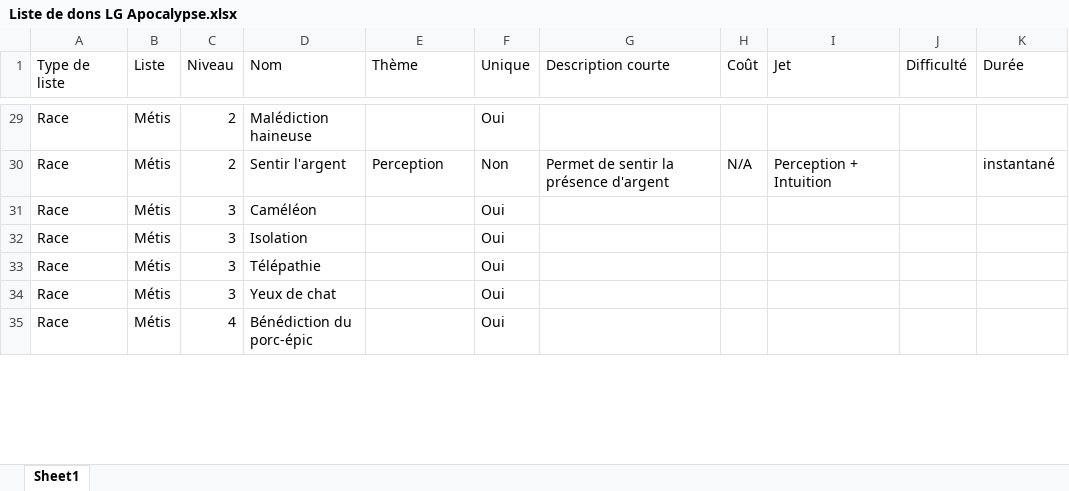
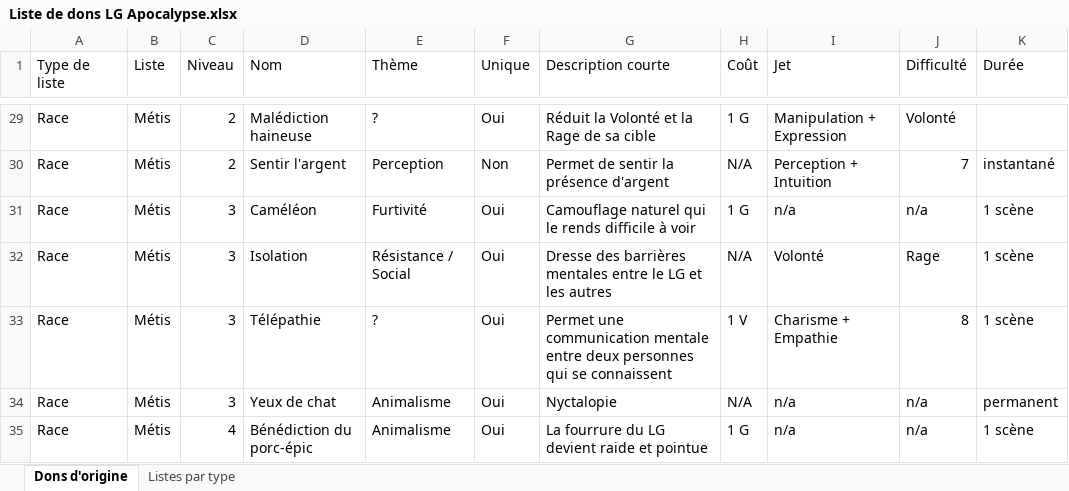
Before and after one commit to Bertolen/Test, an Excel workbook: JdR/Liste de dons LG Apocalypse.xlsx, sheet Dons d'origine, drawn as a sheet; only a part is shown, gaps mark what is left out; values as stored, in another font and other column widths than the file's, no borders; the diff covers the shown part only; the diff names each change by its address in the sheet, - before the commit and + after, or states it on an @@ line.

```diff
--- a/JdR/Liste de dons LG Apocalypse.xlsx (sheet Dons d'origine)
+++ b/JdR/Liste de dons LG Apocalypse.xlsx (sheet Dons d'origine)
-sheet tab: Sheet1
+sheet tab: Dons d'origine
+sheet tab: Listes par type
-E29 (Thème): (empty)
+E29 (Thème): ?
-G29 (Description courte): (empty)
+G29 (Description courte): Réduit la Volonté et la Rage de sa cible
-H29 (Coût): (empty)
+H29 (Coût): 1 G
-I29 (Jet): (empty)
+I29 (Jet): Manipulation + Expression
-J29 (Difficulté): (empty)
+J29 (Difficulté): Volonté
-J30 (Difficulté): (empty)
+J30 (Difficulté): 7
-E31 (Thème): (empty)
+E31 (Thème): Furtivité
-G31 (Description courte): (empty)
+G31 (Description courte): Camouflage naturel qui le rends difficile à voir
-H31 (Coût): (empty)
+H31 (Coût): 1 G
-I31 (Jet): (empty)
+I31 (Jet): n/a
-J31 (Difficulté): (empty)
+J31 (Difficulté): n/a
-K31:K33 (Durée): (empty)
+K31:K33 (Durée): 1 scène
-E32 (Thème): (empty)
+E32 (Thème): Résistance / Social
-G32 (Description courte): (empty)
+G32 (Description courte): Dresse des barrières mentales entre le LG et les autres
-H32 (Coût): (empty)
+H32 (Coût): N/A
-I32 (Jet): (empty)
+I32 (Jet): Volonté
-J32 (Difficulté): (empty)
+J32 (Difficulté): Rage
-E33 (Thème): (empty)
+E33 (Thème): ?
-G33 (Description courte): (empty)
+G33 (Description courte): Permet une communication mentale entre deux personnes qui se connaissent
-H33 (Coût): (empty)
+H33 (Coût): 1 V
-I33 (Jet): (empty)
+I33 (Jet): Charisme + Empathie
-J33 (Difficulté): (empty)
+J33 (Difficulté): 8
-E34:E35 (Thème): (empty)
+E34:E35 (Thème): Animalisme
-G34 (Description courte): (empty)
+G34 (Description courte): Nyctalopie
-H34 (Coût): (empty)
+H34 (Coût): N/A
-I34:I35 (Jet): (empty)
+I34:I35 (Jet): n/a
-J34:J35 (Difficulté): (empty)
+J34:J35 (Difficulté): n/a
-K34 (Durée): (empty)
+K34 (Durée): permanent
-G35 (Description courte): (empty)
+G35 (Description courte): La fourrure du LG devient raide et pointue
-H35 (Coût): (empty)
+H35 (Coût): 1 G
-K35 (Durée): (empty)
+K35 (Durée): 1 scène
```
Also changed, not shown: 198 edited cells and cell formats elsewhere in this sheet.
